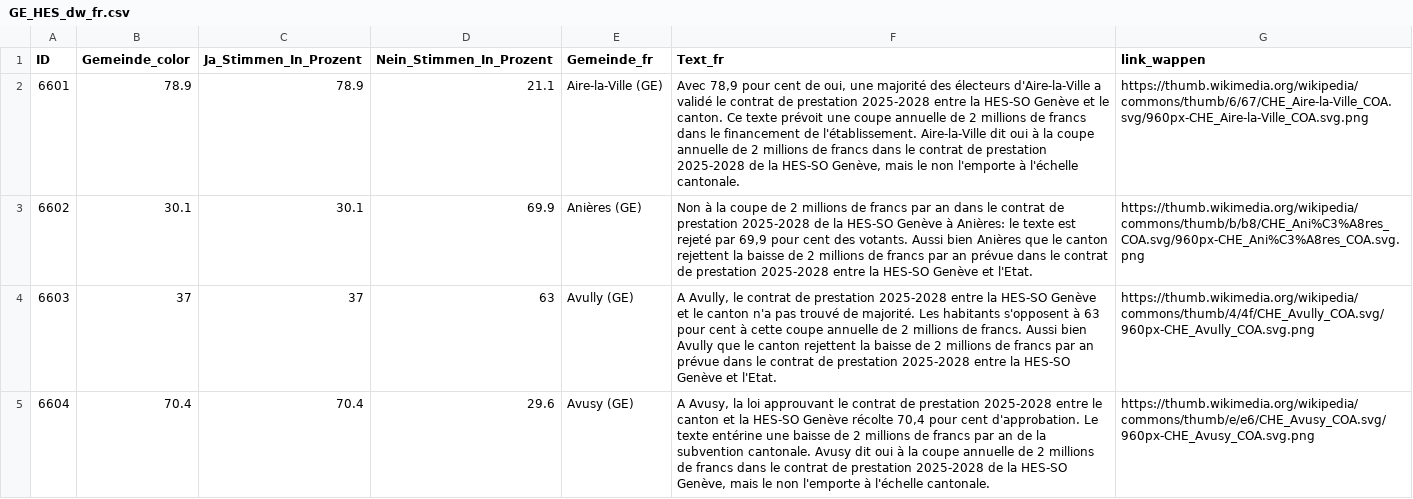
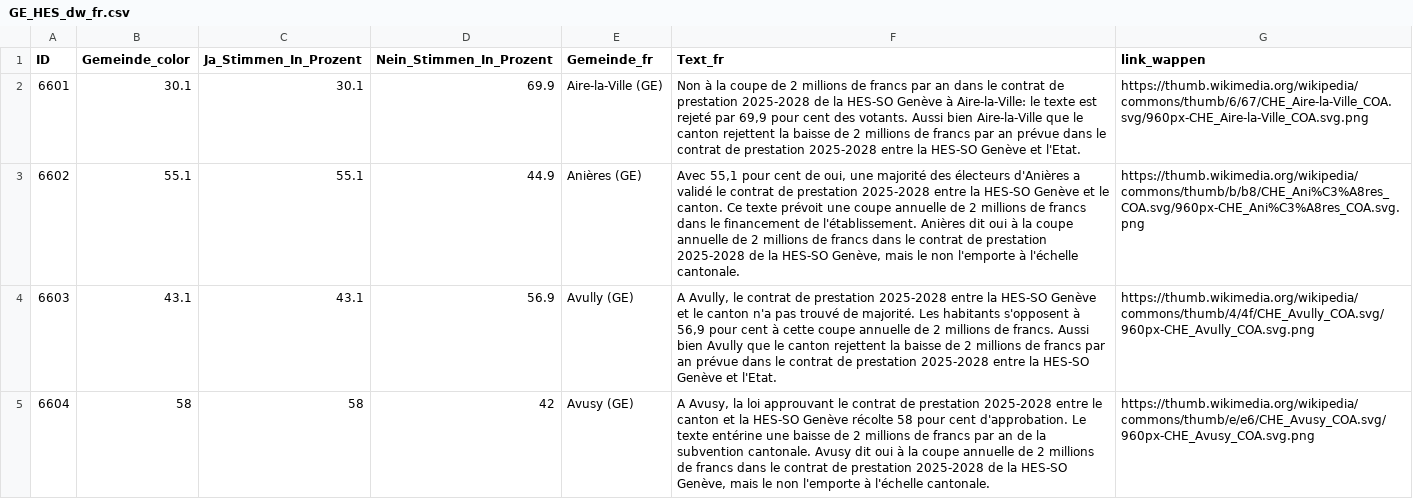
Before and after one commit to awp-finanznachrichten/lena_september2026, a CSV file: Output_Cantons/GE_HES_dw_fr.csv, drawn as a sheet; only a part is shown; the diff covers the shown part only.

```diff
--- a/Output_Cantons/GE_HES_dw_fr.csv
+++ b/Output_Cantons/GE_HES_dw_fr.csv
@@ -1,5 +1,5 @@
 "ID","Gemeinde_color","Ja_Stimmen_In_Prozent","Nein_Stimmen_In_Prozent","Gemeinde_fr","Text_fr","link_wappen"
-6601,78.9,78.9,21.1,"Aire-la-Ville (GE)","Avec 78,9 pour cent de oui, une majorité des électeurs d'Aire-la-Ville a validé le contrat de prestation 2025-2028 entre la HES-SO Genève et le canton. Ce texte prévoit une coupe annuelle de 2 millions de francs dans le financement de l'établissement. Aire-la-Ville dit oui à la coupe annuelle de 2 millions de francs dans le contrat de prestation 2025-2028 de la HES-SO Genève, mais le non l'emporte à l'échelle cantonale.","https://thumb.wikimedia.org/wikipedia/commons/thumb/6/67/CHE_Aire-la-Ville_COA.svg/960px-CHE_Aire-la-Ville_COA.svg.png"
-6602,30.1,30.1,69.9,"Anières (GE)","Non à la coupe de 2 millions de francs par an dans le contrat de prestation 2025-2028 de la HES-SO Genève à Anières: le texte est rejeté par 69,9 pour cent des votants. Aussi bien Anières que le canton rejettent la baisse de 2 millions de francs par an prévue dans le contrat de prestation 2025-2028 entre la HES-SO Genève et l'Etat.","https://thumb.wikimedia.org/wikipedia/commons/thumb/b/b8/CHE_Ani%C3%A8res_COA.svg/960px-CHE_Ani%C3%A8res_COA.svg.png"
-6603,37,37,63,"Avully (GE)","A Avully, le contrat de prestation 2025-2028 entre la HES-SO Genève et le canton n'a pas trouvé de majorité. Les habitants s'opposent à 63 pour cent à cette coupe annuelle de 2 millions de francs. Aussi bien Avully que le canton rejettent la baisse de 2 millions de francs par an prévue dans le contrat de prestation 2025-2028 entre la HES-SO Genève et l'Etat.","https://thumb.wikimedia.org/wikipedia/commons/thumb/4/4f/CHE_Avully_COA.svg/960px-CHE_Avully_COA.svg.png"
-6604,70.4,70.4,29.6,"Avusy (GE)","A Avusy, la loi approuvant le contrat de prestation 2025-2028 entre le canton et la HES-SO Genève récolte 70,4 pour cent d'approbation. Le texte entérine une baisse de 2 millions de francs par an de la subvention cantonale. Avusy dit oui à la coupe annuelle de 2 millions de francs dans le contrat de prestation 2025-2028 de la HES-SO Genève, mais le non l'emporte à l'échelle cantonale.","https://thumb.wikimedia.org/wikipedia/commons/thumb/e/e6/CHE_Avusy_COA.svg/960px-CHE_Avusy_COA.svg.png"
+6601,30.1,30.1,69.9,"Aire-la-Ville (GE)","Non à la coupe de 2 millions de francs par an dans le contrat de prestation 2025-2028 de la HES-SO Genève à Aire-la-Ville: le texte est rejeté par 69,9 pour cent des votants. Aussi bien Aire-la-Ville que le canton rejettent la baisse de 2 millions de francs par an prévue dans le contrat de prestation 2025-2028 entre la HES-SO Genève et l'Etat.","https://thumb.wikimedia.org/wikipedia/commons/thumb/6/67/CHE_Aire-la-Ville_COA.svg/960px-CHE_Aire-la-Ville_COA.svg.png"
+6602,55.1,55.1,44.9,"Anières (GE)","Avec 55,1 pour cent de oui, une majorité des électeurs d'Anières a validé le contrat de prestation 2025-2028 entre la HES-SO Genève et le canton. Ce texte prévoit une coupe annuelle de 2 millions de francs dans le financement de l'établissement. Anières dit oui à la coupe annuelle de 2 millions de francs dans le contrat de prestation 2025-2028 de la HES-SO Genève, mais le non l'emporte à l'échelle cantonale.","https://thumb.wikimedia.org/wikipedia/commons/thumb/b/b8/CHE_Ani%C3%A8res_COA.svg/960px-CHE_Ani%C3%A8res_COA.svg.png"
+6603,43.1,43.1,56.9,"Avully (GE)","A Avully, le contrat de prestation 2025-2028 entre la HES-SO Genève et le canton n'a pas trouvé de majorité. Les habitants s'opposent à 56,9 pour cent à cette coupe annuelle de 2 millions de francs. Aussi bien Avully que le canton rejettent la baisse de 2 millions de francs par an prévue dans le contrat de prestation 2025-2028 entre la HES-SO Genève et l'Etat.","https://thumb.wikimedia.org/wikipedia/commons/thumb/4/4f/CHE_Avully_COA.svg/960px-CHE_Avully_COA.svg.png"
+6604,58,58,42,"Avusy (GE)","A Avusy, la loi approuvant le contrat de prestation 2025-2028 entre le canton et la HES-SO Genève récolte 58 pour cent d'approbation. Le texte entérine une baisse de 2 millions de francs par an de la subvention cantonale. Avusy dit oui à la coupe annuelle de 2 millions de francs dans le contrat de prestation 2025-2028 de la HES-SO Genève, mais le non l'emporte à l'échelle cantonale.","https://thumb.wikimedia.org/wikipedia/commons/thumb/e/e6/CHE_Avusy_COA.svg/960px-CHE_Avusy_COA.svg.png"
```
Also changed, not shown: 164 edited cells elsewhere in this file, Output_Cantons/BE_formation_dw_de.csv, Output_Cantons/BE_formation_dw_fr.csv, 41 other files.
